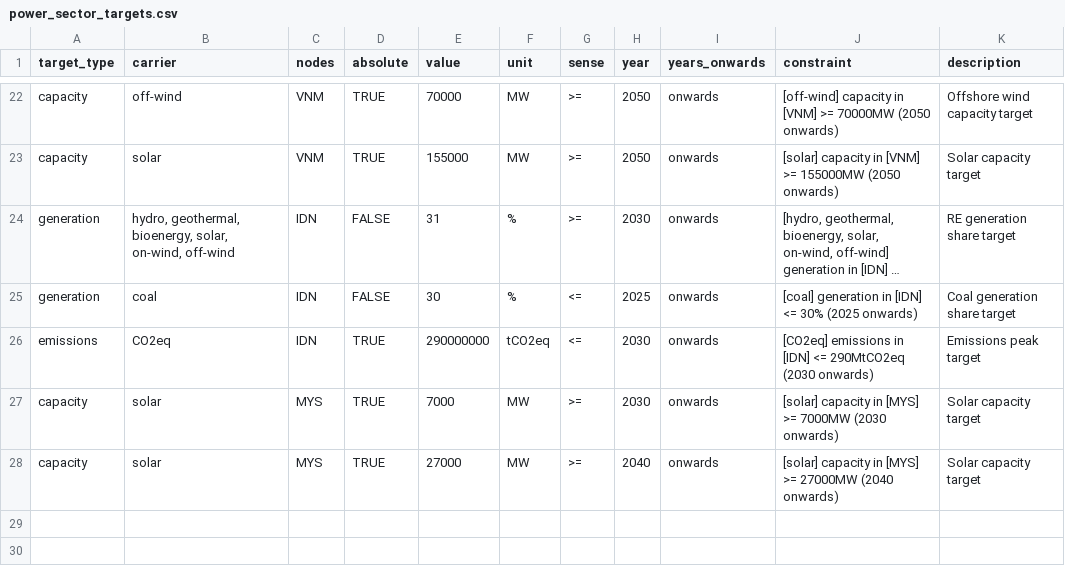
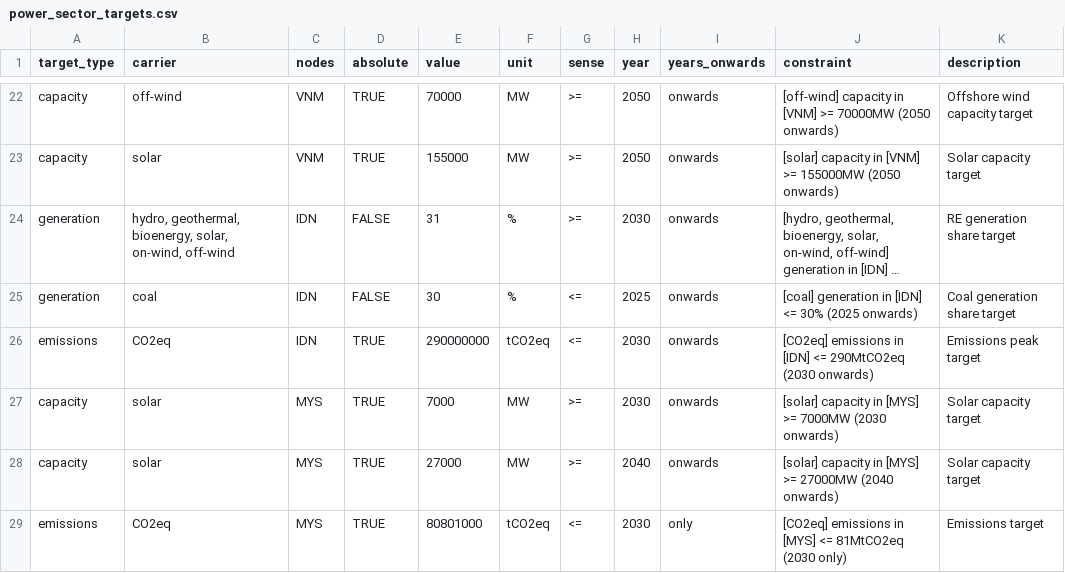
Before and after one commit to transition-zero/tza-pypsa, a CSV file: stock_models/ASEAN/power_sector_targets.csv, drawn as a sheet; only a part is shown, gaps mark what is left out; long unchanged cells end in ….

Commit message:
additional emission constraint for MYS

```diff
--- a/stock_models/ASEAN/power_sector_targets.csv
+++ b/stock_models/ASEAN/power_sector_targets.csv
@@ -28 +28,2 @@ capacity,solar,MYS,TRUE,7000,MW,>=,2030,onwards,[solar] capacity in [MYS] >= 700
 capacity,solar,MYS,TRUE,27000,MW,>=,2040,onwards,[solar] capacity in [MYS] >= 27000MW (2040 onwards),Solar capacity target
+emissions,CO2eq,MYS,TRUE,80801000,tCO2eq,<=,2030,only,[CO2eq] emissions in [MYS] <= 81MtCO2eq (2030 only),Emissions target
```
